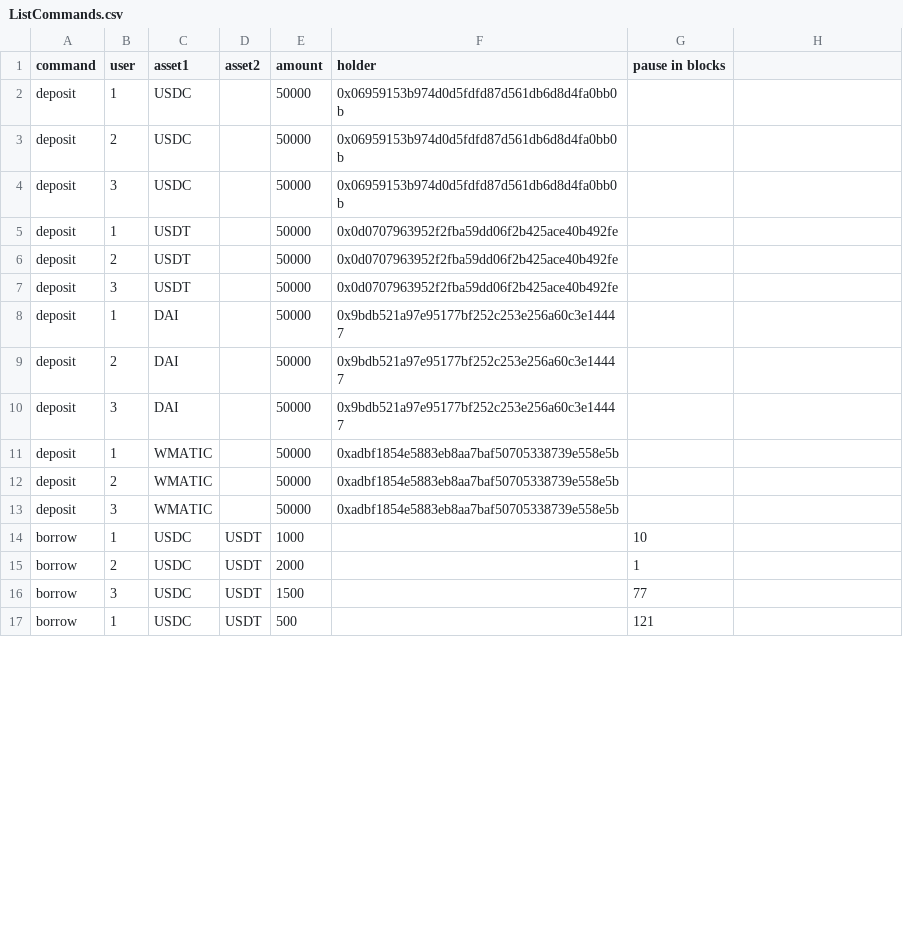
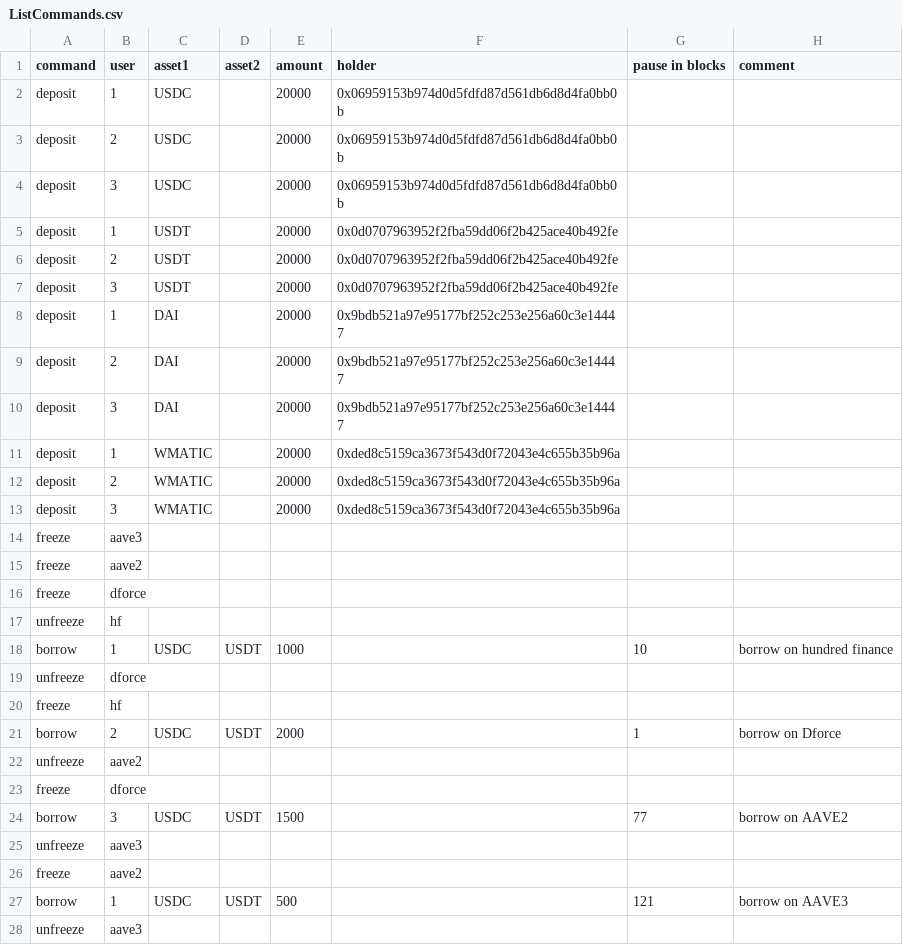
Before and after one commit to tetu-io/tetu-converter, a CSV file: scripts/emulate/data/ListCommands.csv, drawn as a sheet; only a part is shown; the diff covers the shown part only.

Commit message:
fix freeze/unfreeze commands in real work emulator

```diff
--- a/scripts/emulate/data/ListCommands.csv
+++ b/scripts/emulate/data/ListCommands.csv
@@ -1,17 +1,28 @@
-command;user;asset1;asset2;amount;holder;pause in blocks
-deposit;1;USDC;;50000;0x06959153b974d0d5fdfd87d561db6d8d4fa0bb0b;
-deposit;2;USDC;;50000;0x06959153b974d0d5fdfd87d561db6d8d4fa0bb0b;
-deposit;3;USDC;;50000;0x06959153b974d0d5fdfd87d561db6d8d4fa0bb0b;
-deposit;1;USDT;;50000;0x0d0707963952f2fba59dd06f2b425ace40b492fe;
-deposit;2;USDT;;50000;0x0d0707963952f2fba59dd06f2b425ace40b492fe;
-deposit;3;USDT;;50000;0x0d0707963952f2fba59dd06f2b425ace40b492fe;
-deposit;1;DAI;;50000;0x9bdb521a97e95177bf252c253e256a60c3e14447;
-deposit;2;DAI;;50000;0x9bdb521a97e95177bf252c253e256a60c3e14447;
-deposit;3;DAI;;50000;0x9bdb521a97e95177bf252c253e256a60c3e14447;
-deposit;1;WMATIC;;50000;0xadbf1854e5883eb8aa7baf50705338739e558e5b;
-deposit;2;WMATIC;;50000;0xadbf1854e5883eb8aa7baf50705338739e558e5b;
-deposit;3;WMATIC;;50000;0xadbf1854e5883eb8aa7baf50705338739e558e5b;
-borrow;1;USDC;USDT;1000;;10
-borrow;2;USDC;USDT;2000;;1
-borrow;3;USDC;USDT;1500;;77
-borrow;1;USDC;USDT;500;;121
+command;user;asset1;asset2;amount;holder;pause in blocks;comment
+deposit;1;USDC;;20000;0x06959153b974d0d5fdfd87d561db6d8d4fa0bb0b;;
+deposit;2;USDC;;20000;0x06959153b974d0d5fdfd87d561db6d8d4fa0bb0b;;
+deposit;3;USDC;;20000;0x06959153b974d0d5fdfd87d561db6d8d4fa0bb0b;;
+deposit;1;USDT;;20000;0x0d0707963952f2fba59dd06f2b425ace40b492fe;;
+deposit;2;USDT;;20000;0x0d0707963952f2fba59dd06f2b425ace40b492fe;;
+deposit;3;USDT;;20000;0x0d0707963952f2fba59dd06f2b425ace40b492fe;;
+deposit;1;DAI;;20000;0x9bdb521a97e95177bf252c253e256a60c3e14447;;
+deposit;2;DAI;;20000;0x9bdb521a97e95177bf252c253e256a60c3e14447;;
+deposit;3;DAI;;20000;0x9bdb521a97e95177bf252c253e256a60c3e14447;;
+deposit;1;WMATIC;;20000;0xded8c5159ca3673f543d0f72043e4c655b35b96a;;
+deposit;2;WMATIC;;20000;0xded8c5159ca3673f543d0f72043e4c655b35b96a;;
+deposit;3;WMATIC;;20000;0xded8c5159ca3673f543d0f72043e4c655b35b96a;;
+freeze;aave3;;;;;;
+freeze;aave2;;;;;;
+freeze;dforce;;;;;;
+unfreeze;hf;;;;;;
+borrow;1;USDC;USDT;1000;;10;borrow on hundred finance
+unfreeze;dforce;;;;;;
+freeze;hf;;;;;;
+borrow;2;USDC;USDT;2000;;1;borrow on Dforce
+unfreeze;aave2;;;;;;
+freeze;dforce;;;;;;
+borrow;3;USDC;USDT;1500;;77;borrow on AAVE2
+unfreeze;aave3;;;;;;
+freeze;aave2;;;;;;
+borrow;1;USDC;USDT;500;;121;borrow on AAVE3
+unfreeze;aave3;;;;;;
```
Also changed, not shown: 3 added rows and 1 edited cell elsewhere in this file, 2 other files.
